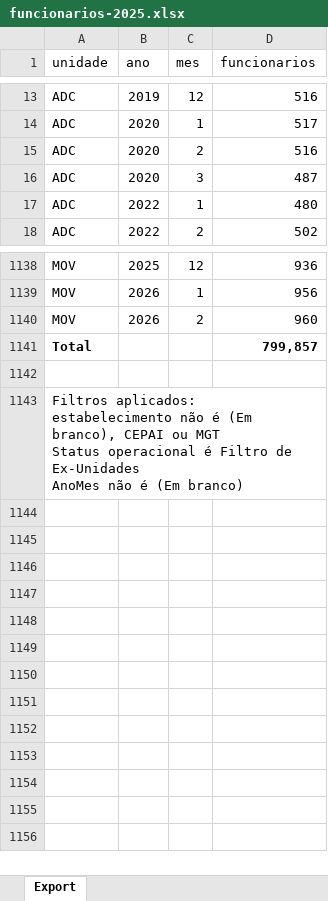
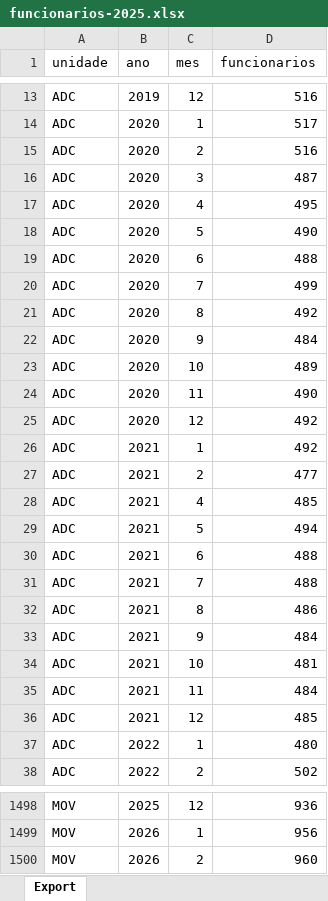
Before and after one commit to transparencia-mg/funcionarios-fhemig, an Excel workbook: upload/funcionarios-2025.xlsx, sheet Export, drawn as a sheet; only a part is shown, gaps mark what is left out; values as stored, in another font and other column widths than the file's, no borders; removed rows and columns are numbered as before the commit, all else as after; ↵ is a line break in a cell; the diff covers the shown part only; the diff names each change by its address in the sheet, - before the commit and + after, or states it on an @@ line.

Commit message:
Carregando dados de mar/2026

```diff
--- a/upload/funcionarios-2025.xlsx (sheet Export)
+++ b/upload/funcionarios-2025.xlsx (sheet Export)
+row 17: ADC | 2020 | 4 | 495
+row 18: ADC | 2020 | 5 | 490
+row 19: ADC | 2020 | 6 | 488
+row 20: ADC | 2020 | 7 | 499
+row 21: ADC | 2020 | 8 | 492
+row 22: ADC | 2020 | 9 | 484
+row 23: ADC | 2020 | 10 | 489
+row 24: ADC | 2020 | 11 | 490
+row 25: ADC | 2020 | 12 | 492
+row 26: ADC | 2021 | 1 | 492
+row 27: ADC | 2021 | 2 | 477
+row 28: ADC | 2021 | 4 | 485
+row 29: ADC | 2021 | 5 | 494
+row 30: ADC | 2021 | 6 | 488
+row 31: ADC | 2021 | 7 | 488
+row 32: ADC | 2021 | 8 | 486
+row 33: ADC | 2021 | 9 | 484
+row 34: ADC | 2021 | 10 | 481
+row 35: ADC | 2021 | 11 | 484
+row 36: ADC | 2021 | 12 | 485
-row 1141: Total |  |  | 799,857
-row 1142: (empty)
-row 1143: Filtros aplicados: ↵ estabelecimento não é (Em branco), CEPAI ou MGT ↵ Status operacional é Filtro de Ex-Unidades ↵ AnoMes não é (Em branco)
```
Also changed, not shown: 340 added rows elsewhere in this sheet.
